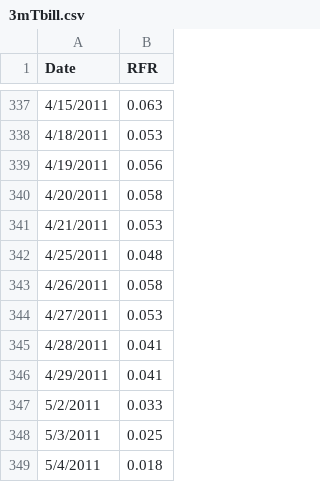
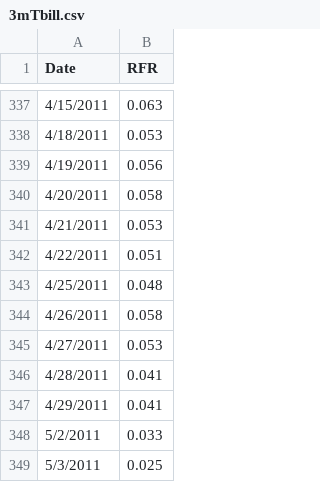
Before and after one commit to Novvva/Global_macro_portfolio, a CSV file: 3mTbill.csv, drawn as a sheet; only a part is shown, gaps mark what is left out; the shorter side is filled out with more unchanged rows.

Commit message:
add missing dates

```diff
--- a/3mTbill.csv
+++ b/3mTbill.csv
@@ -341,2 +341,3 @@ Date,RFR
 4/21/2011,0.053
+4/22/2011,0.051
 4/25/2011,0.048
```
